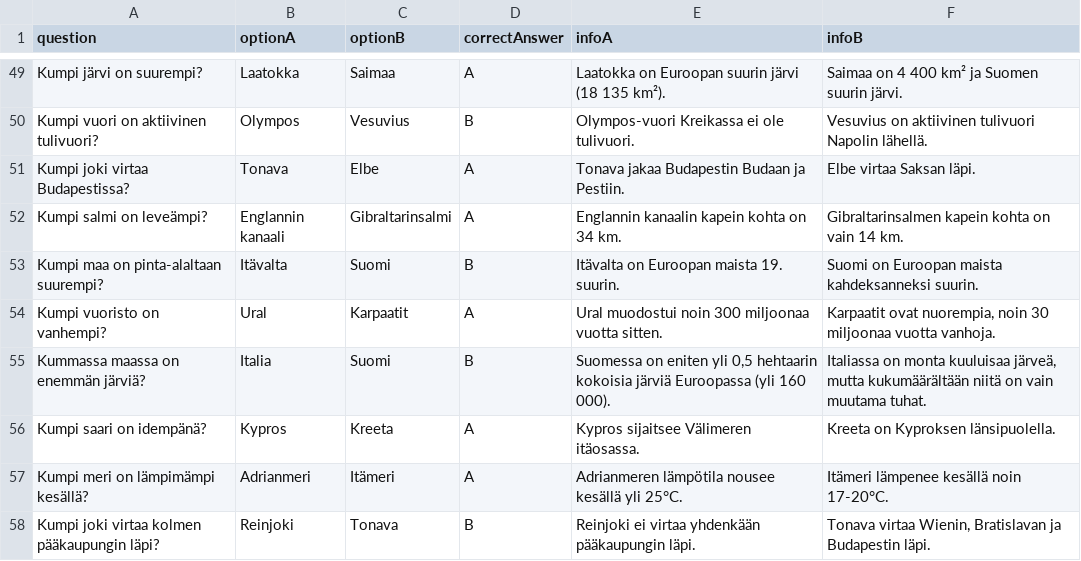
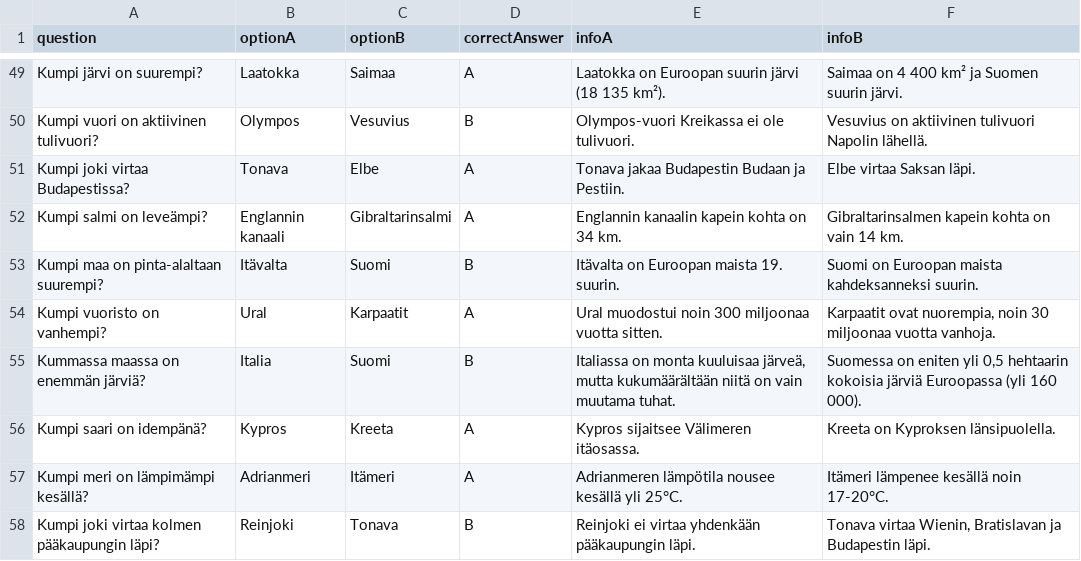
Before and after one commit to ToukoTT/tietovisa-euroopasta, a CSV file: questions.csv, drawn as a sheet; only a part is shown, gaps mark what is left out.

Commit message:
Update questions.csv

```diff
--- a/questions.csv
+++ b/questions.csv
@@ -54,3 +54,3 @@ Kumpi maa on pinta-alaltaan suurempi?;Itävalta;Suomi;B;Itävalta on Euroopan ma
 Kumpi vuoristo on vanhempi?;Ural;Karpaatit;A;Ural muodostui noin 300 miljoonaa vuotta sitten.;Karpaatit ovat nuorempia, noin 30 miljoonaa vuotta vanhoja.
-Kummassa maassa on enemmän järviä?;Italia;Suomi;B;Suomessa on eniten yli 0,5 hehtaarin kokoisia järviä Euroopassa (yli 160 000).;Italiassa on monta kuuluisaa järveä, mutta kukumäärältään niitä on vain muutama tuhat.
+Kummassa maassa on enemmän järviä?;Italia;Suomi;B;Italiassa on monta kuuluisaa järveä, mutta kukumäärältään niitä on vain muutama tuhat.;Suomessa on eniten yli 0,5 hehtaarin kokoisia järviä Euroopassa (yli 160 000).
 Kumpi saari on idempänä?;Kypros;Kreeta;A;Kypros sijaitsee Välimeren itäosassa.;Kreeta on Kyproksen länsipuolella.
```
